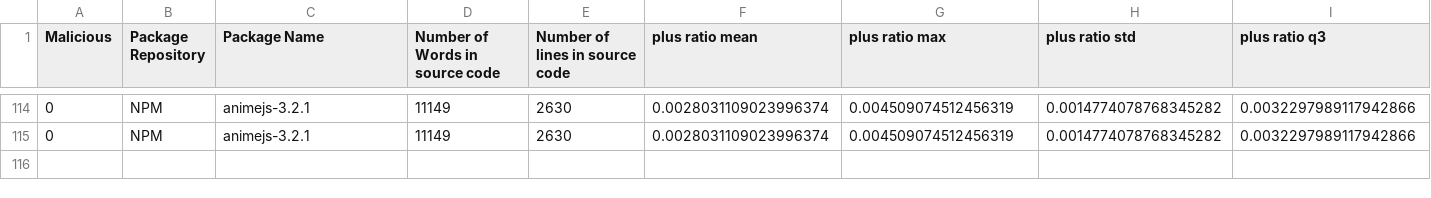
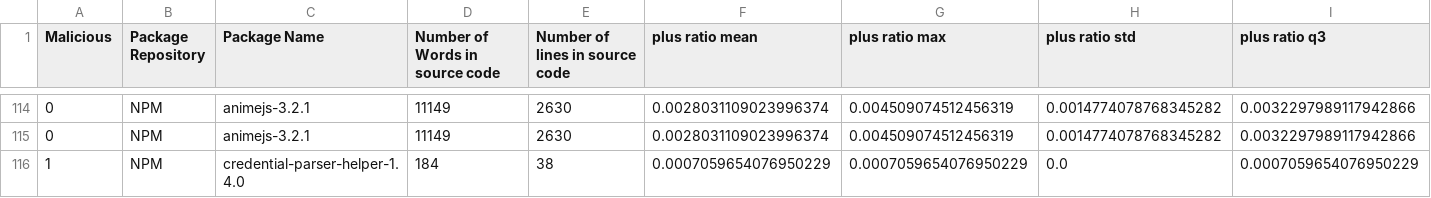
Before and after one commit to 0xdasa/ssc-ci-workflow-Final, a CSV file: CTI_Storage/enriched_cti_dataset.csv, drawn as a sheet; only a part is shown, gaps mark what is left out; rows hold the shown columns only; the diff names each change by its address in the sheet, - before the commit and + after, or states it on an @@ line.

```diff
--- a/CTI_Storage/enriched_cti_dataset.csv
+++ b/CTI_Storage/enriched_cti_dataset.csv
+row 116: 1 | NPM | credential-parser-helper-1.4.0 | 184 | 38 | 0.0007059654076950229 | 0.0007059654076950229 | 0.0 | 0.0007059654076950229
```
Also changed, not shown: 5 other files.
